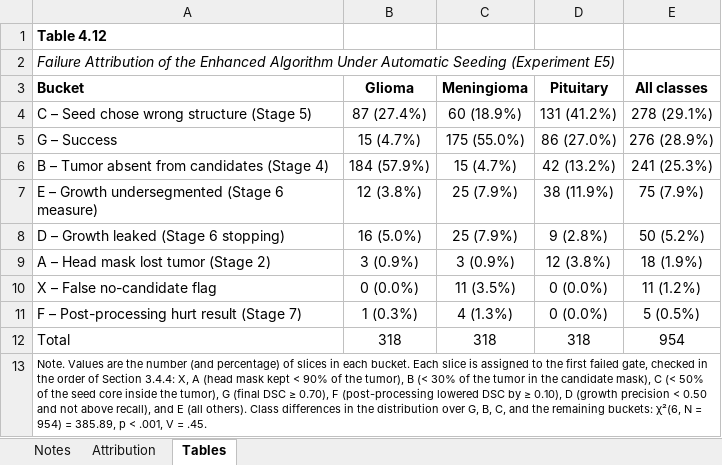
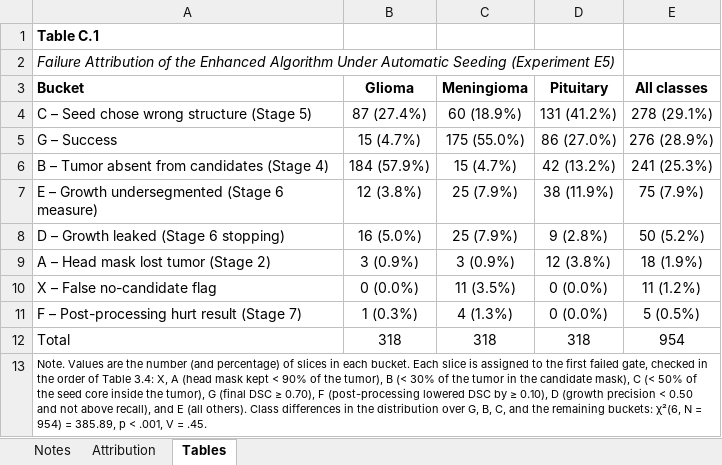
Before and after one commit to karyllealiswag/esrg, an Excel workbook: outputs/evaluation/appendix/Appendix_C_E5_Failure_Attribution.xlsx, sheet Tables, drawn as a sheet; values as stored, in another font and other column widths than the file's, no borders; the diff names each change by its address in the sheet, - before the commit and + after, or states it on an @@ line.

```diff
--- a/outputs/evaluation/appendix/Appendix_C_E5_Failure_Attribution.xlsx (sheet Tables)
+++ b/outputs/evaluation/appendix/Appendix_C_E5_Failure_Attribution.xlsx (sheet Tables)
-A1 (Bucket): Table 4.12
+A1 (Bucket): Table C.1
-A13 (Bucket): …order of Section 3.4.4: X, A…
+A13 (Bucket): …order of Table 3.4: X, A…
```
Also changed, not shown: outputs/evaluation/appendix/Appendix_B_E1_Seed_Selection.xlsx, outputs/evaluation/appendix/Appendix_D_E2_Undersegmentation.xlsx, 17 other files.
